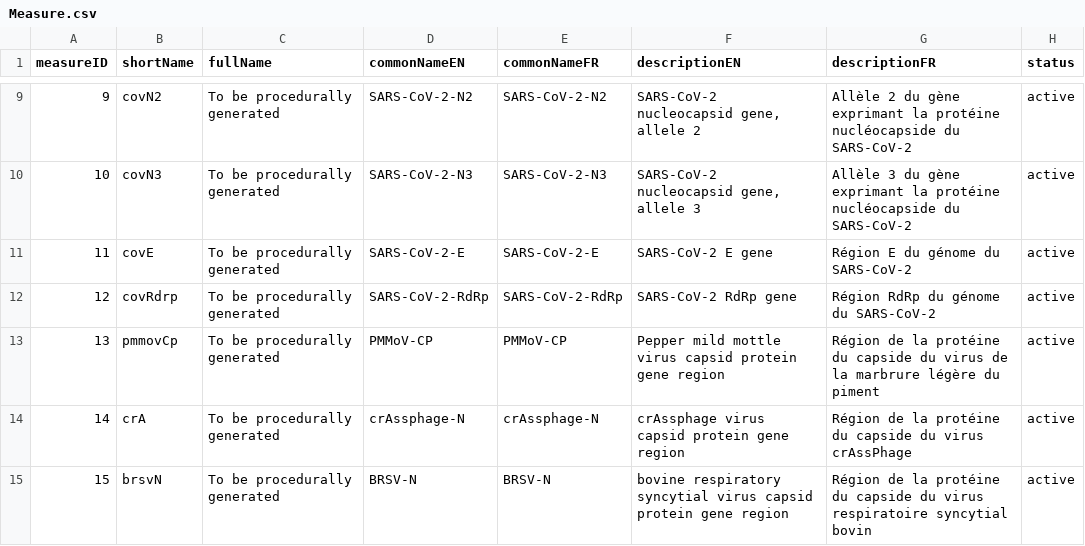
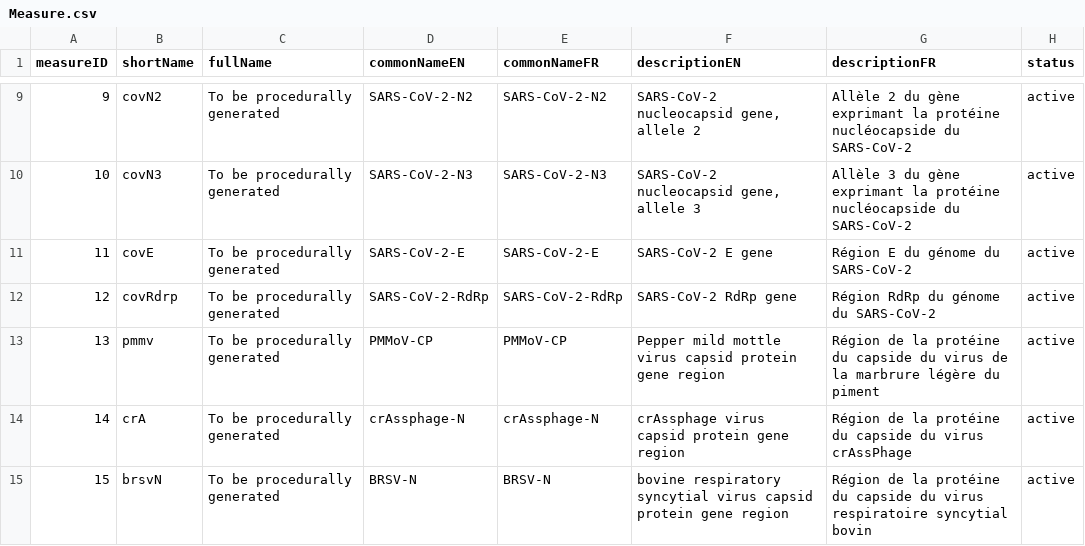
Before and after one commit to Big-Life-Lab/PHES-ODM, a CSV file: site/dictionary_tables/Measure.csv, drawn as a sheet; only a part is shown, gaps mark what is left out; the diff names each change by its address in the sheet, - before the commit and + after, or states it on an @@ line.

Commit message:
Update Measure.csv

```diff
--- a/site/dictionary_tables/Measure.csv
+++ b/site/dictionary_tables/Measure.csv
-B13 (shortName): pmmovCp
+B13 (shortName): pmmv
```
